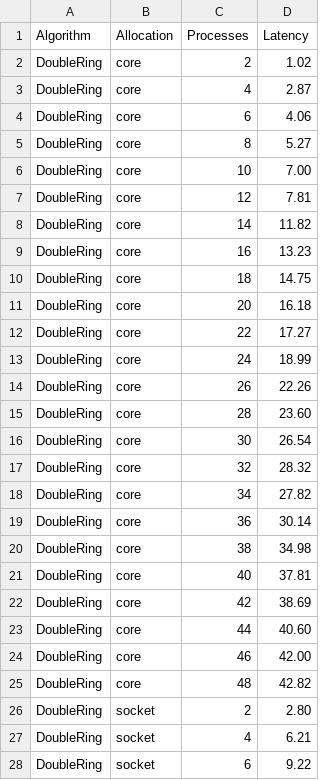
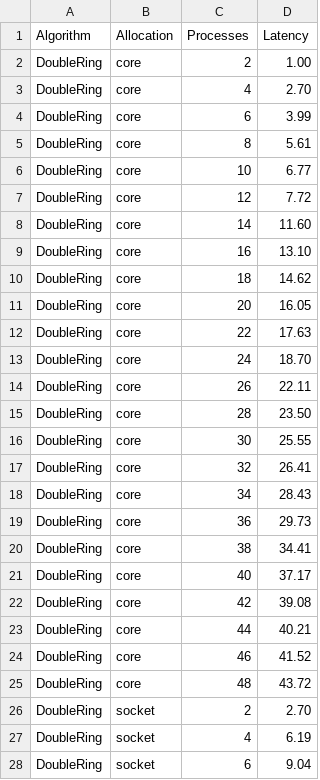
Before and after one commit to giuliofantuzzi/HPC_FinalProject, a CSV file: exercise1/barrier_THIN/barrier_results/barrier_doublering.csv, drawn as a sheet; only a part is shown; the diff covers the shown part only.

Commit message:
re-computed double ring barrier results

```diff
--- a/exercise1/barrier_THIN/barrier_results/barrier_doublering.csv
+++ b/exercise1/barrier_THIN/barrier_results/barrier_doublering.csv
@@ -1,28 +1,28 @@
 Algorithm,Allocation,Processes,Latency
-DoubleRing,core,2,1.02
-DoubleRing,core,4,2.87
-DoubleRing,core,6,4.06
-DoubleRing,core,8,5.27
-DoubleRing,core,10,7.00
-DoubleRing,core,12,7.81
-DoubleRing,core,14,11.82
-DoubleRing,core,16,13.23
-DoubleRing,core,18,14.75
-DoubleRing,core,20,16.18
-DoubleRing,core,22,17.27
-DoubleRing,core,24,18.99
-DoubleRing,core,26,22.26
-DoubleRing,core,28,23.60
-DoubleRing,core,30,26.54
-DoubleRing,core,32,28.32
-DoubleRing,core,34,27.82
-DoubleRing,core,36,30.14
-DoubleRing,core,38,34.98
-DoubleRing,core,40,37.81
-DoubleRing,core,42,38.69
-DoubleRing,core,44,40.60
-DoubleRing,core,46,42.00
-DoubleRing,core,48,42.82
-DoubleRing,socket,2,2.80
-DoubleRing,socket,4,6.21
-DoubleRing,socket,6,9.22
+DoubleRing,core,2,1.00
+DoubleRing,core,4,2.70
+DoubleRing,core,6,3.99
+DoubleRing,core,8,5.61
+DoubleRing,core,10,6.77
+DoubleRing,core,12,7.72
+DoubleRing,core,14,11.60
+DoubleRing,core,16,13.10
+DoubleRing,core,18,14.62
+DoubleRing,core,20,16.05
+DoubleRing,core,22,17.63
+DoubleRing,core,24,18.70
+DoubleRing,core,26,22.11
+DoubleRing,core,28,23.50
+DoubleRing,core,30,25.55
+DoubleRing,core,32,26.41
+DoubleRing,core,34,28.43
+DoubleRing,core,36,29.73
+DoubleRing,core,38,34.41
+DoubleRing,core,40,37.17
+DoubleRing,core,42,39.08
+DoubleRing,core,44,40.21
+DoubleRing,core,46,41.52
+DoubleRing,core,48,43.72
+DoubleRing,socket,2,2.70
+DoubleRing,socket,4,6.19
+DoubleRing,socket,6,9.04
```
Also changed, not shown: 45 edited cells elsewhere in this file.
